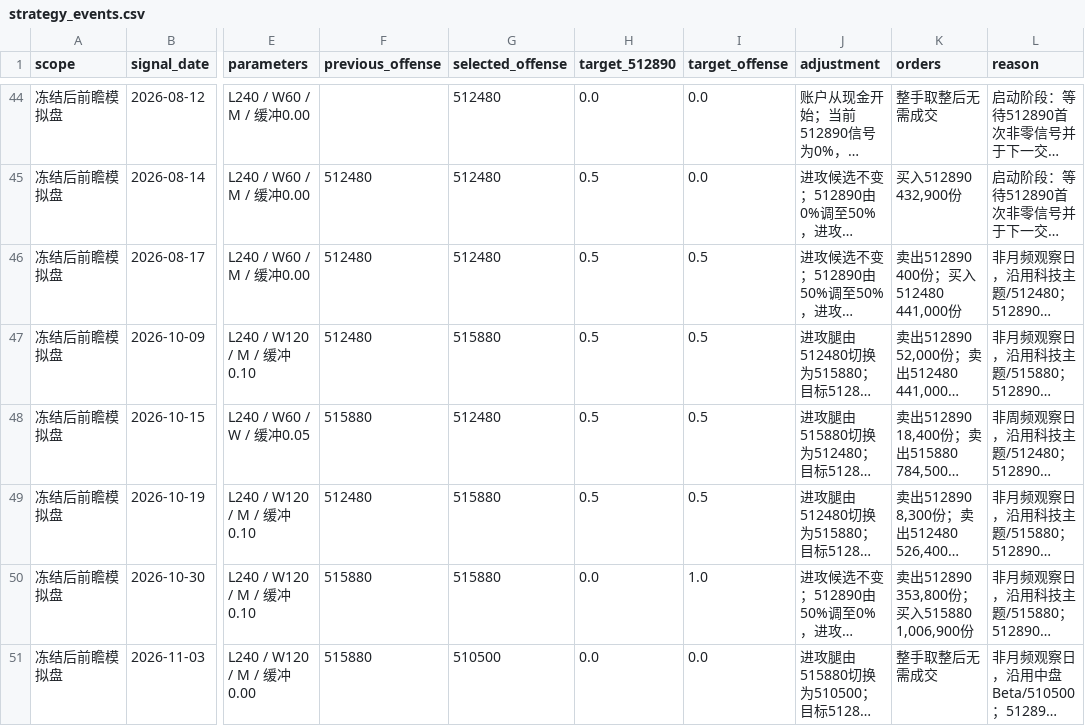
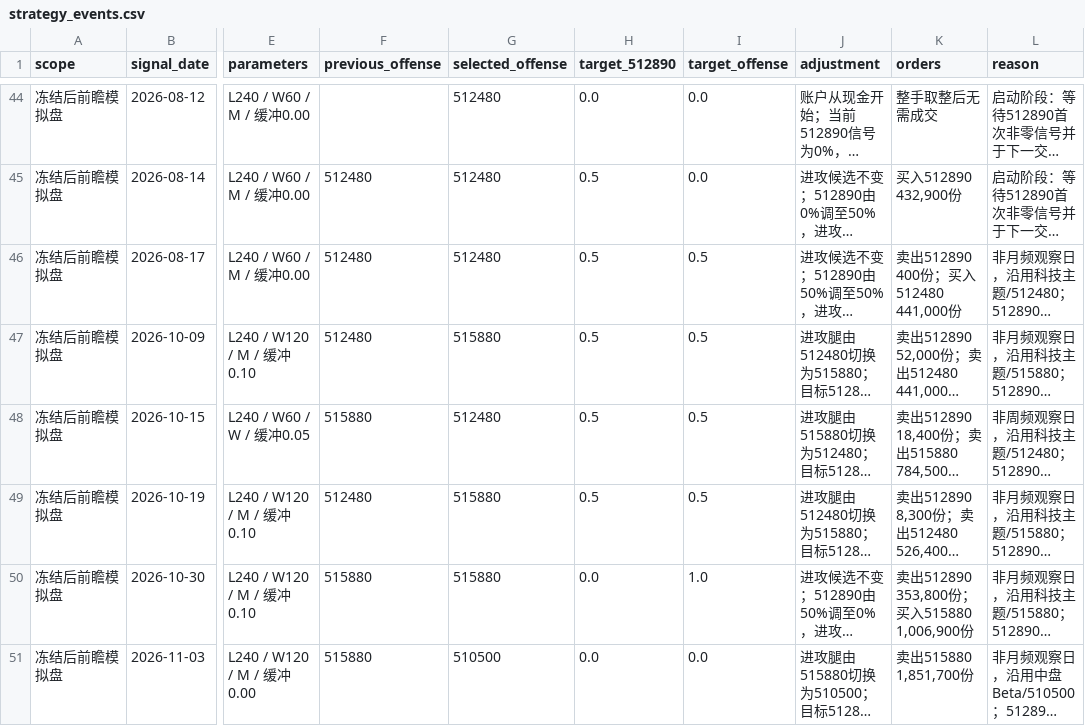
Before and after one commit to MCWang721/lowvol-inverse-offense, a CSV file: strategy_events.csv, drawn as a sheet; only a part is shown, gaps mark what is left out; long unchanged cells end in …; the diff names each change by its address in the sheet, - before the commit and + after, or states it on an @@ line.

```diff
--- a/strategy_events.csv
+++ b/strategy_events.csv
-K51 (orders): 整手取整后无需成交
+K51 (orders): 卖出515880 1,851,700份
```
Also changed, not shown: paper_history.csv, parameter_history.csv, 4 other files.
